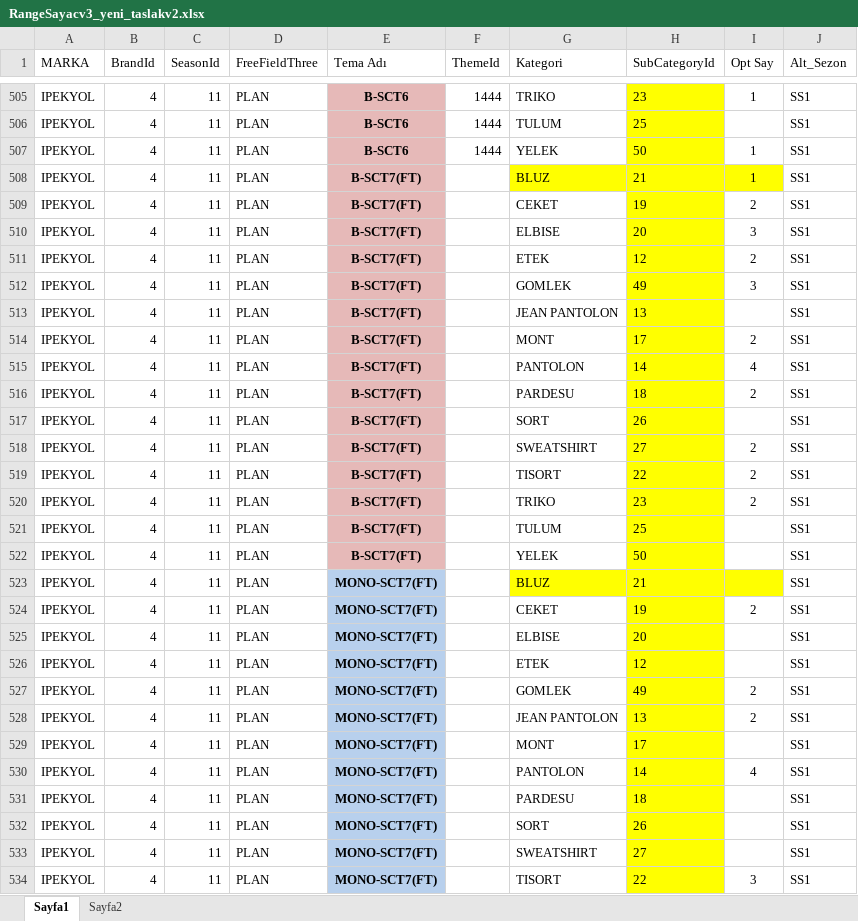
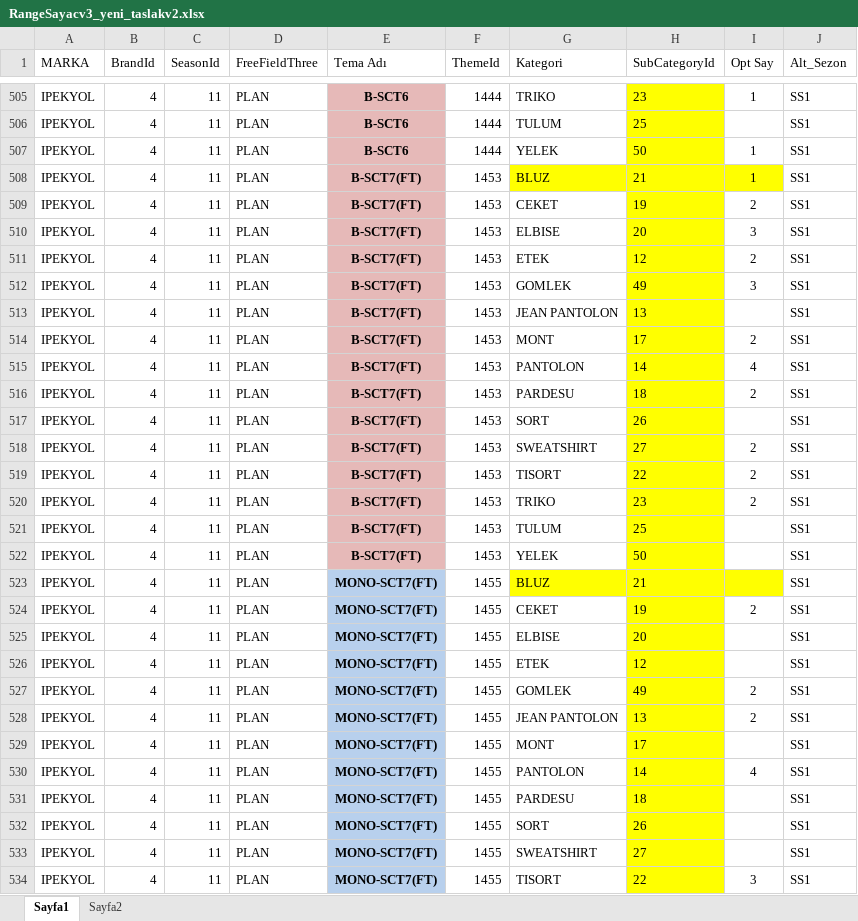
Before and after one commit to KaanKaraca93/RangeCount, an Excel workbook: RangeSayacv3_yeni_taslakv2.xlsx, sheet Sayfa1, drawn as a sheet; only a part is shown, gaps mark what is left out; values as stored, in another font and other column widths than the file's, no borders; the diff covers the shown part only; the diff names each change by its address in the sheet, - before the commit and + after, or states it on an @@ line.

```diff
--- a/RangeSayacv3_yeni_taslakv2.xlsx (sheet Sayfa1)
+++ b/RangeSayacv3_yeni_taslakv2.xlsx (sheet Sayfa1)
-F508:F522 (ThemeId): (empty)
+F508:F522 (ThemeId): 1453
-F523:F534 (ThemeId): (empty)
+F523:F534 (ThemeId): 1455
```
Also changed, not shown: 69 edited cells elsewhere in this sheet.
